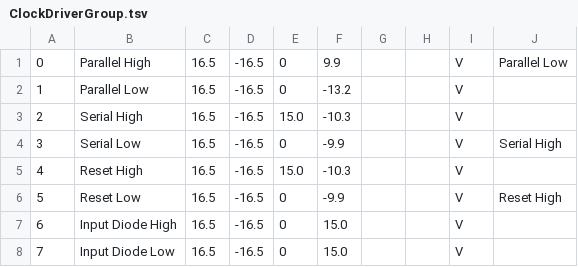
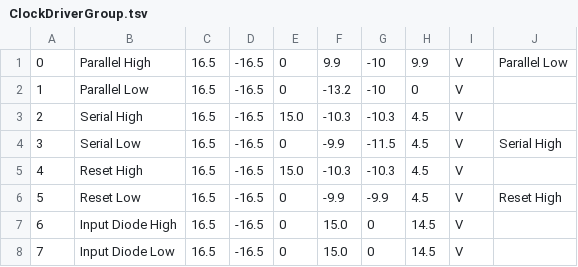
Before and after one commit to TESScience/FPE, a TSV file: FPE/Data/ClockDriverGroup.tsv, drawn as a sheet.

```diff
--- a/FPE/Data/ClockDriverGroup.tsv
+++ b/FPE/Data/ClockDriverGroup.tsv
@@ -1,8 +1,8 @@
-0	Parallel High	16.5	-16.5	0	9.9			V	Parallel Low
-1	Parallel Low	16.5	-16.5	0	-13.2			V	
-2	Serial High	16.5	-16.5	15.0	-10.3			V	
-3	Serial Low	16.5	-16.5	0	-9.9			V	Serial High
-4	Reset High	16.5	-16.5	15.0	-10.3			V	
-5	Reset Low	16.5	-16.5	0	-9.9			V	Reset High
-6	Input Diode High	16.5	-16.5	0	15.0			V	
-7	Input Diode Low	16.5	-16.5	0	15.0			V	
+0	Parallel High	16.5	-16.5	0	9.9	-10	9.9	V	Parallel Low
+1	Parallel Low	16.5	-16.5	0	-13.2	-10	0	V	
+2	Serial High	16.5	-16.5	15.0	-10.3	-10.3	4.5	V	
+3	Serial Low	16.5	-16.5	0	-9.9	-11.5	4.5	V	Serial High
+4	Reset High	16.5	-16.5	15.0	-10.3	-10.3	4.5	V	
+5	Reset Low	16.5	-16.5	0	-9.9	-9.9	4.5	V	Reset High
+6	Input Diode High	16.5	-16.5	0	15.0	0	14.5	V	
+7	Input Diode Low	16.5	-16.5	0	15.0	0	14.5	V	
```
Also changed, not shown: FPE/Data/HeaterGroup.tsv, 1 other file.
